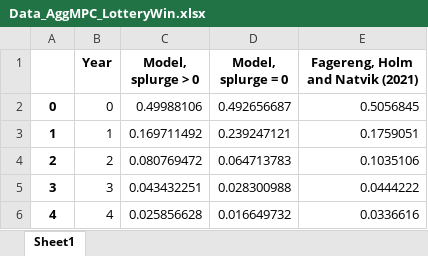
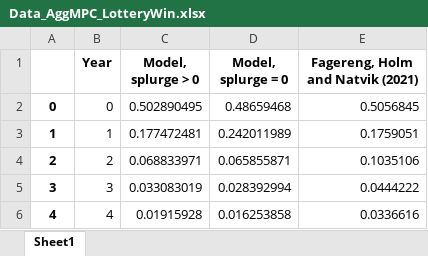
Before and after one commit to llorracc/HAFiscal-Latest, an Excel workbook: Code/HA-Models/Target_AggMPCX_LiquWealth/Data_AggMPC_LotteryWin.xlsx, sheet Sheet1, drawn as a sheet; values as stored, in another font and other column widths than the file's, no borders; the diff names each change by its address in the sheet, - before the commit and + after, or states it on an @@ line.

```diff
--- a/Code/HA-Models/Target_AggMPCX_LiquWealth/Data_AggMPC_LotteryWin.xlsx (sheet Sheet1)
+++ b/Code/HA-Models/Target_AggMPCX_LiquWealth/Data_AggMPC_LotteryWin.xlsx (sheet Sheet1)
-C2 (Model, splurge > 0): 0.49988106
+C2 (Model, splurge > 0): 0.502890495
-D2 (Model, splurge = 0): 0.492656687
+D2 (Model, splurge = 0): 0.48659468
-C3 (Model, splurge > 0): 0.169711492
+C3 (Model, splurge > 0): 0.177472481
-D3 (Model, splurge = 0): 0.239247121
+D3 (Model, splurge = 0): 0.242011989
-C4 (Model, splurge > 0): 0.080769472
+C4 (Model, splurge > 0): 0.068833971
-D4 (Model, splurge = 0): 0.064713783
+D4 (Model, splurge = 0): 0.065855871
-C5 (Model, splurge > 0): 0.043432251
+C5 (Model, splurge > 0): 0.033083019
-D5 (Model, splurge = 0): 0.028300988
+D5 (Model, splurge = 0): 0.028392994
-C6 (Model, splurge > 0): 0.025856628
+C6 (Model, splurge > 0): 0.01915928
-D6 (Model, splurge = 0): 0.016649732
+D6 (Model, splurge = 0): 0.016253858
```
Also changed, not shown: Code/HA-Models/Target_AggMPCX_LiquWealth/LiquWealth_Distribution_a.xlsx, Code/HA-Models/Target_AggMPCX_LiquWealth/LiquWealth_Distribution_b.xlsx, 28 other files.
